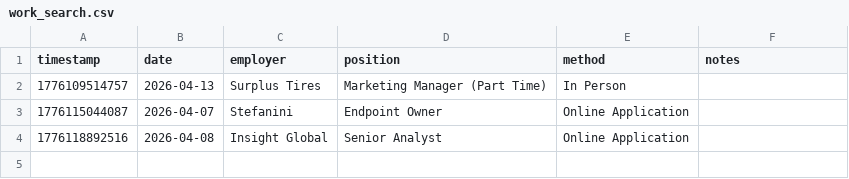
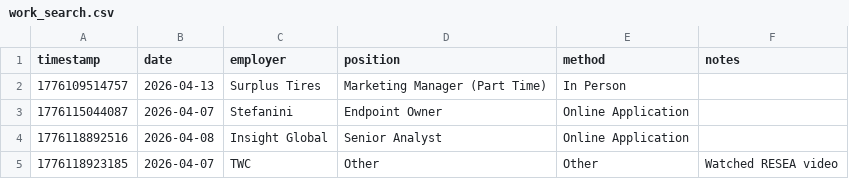
Before and after one commit to BigHarryTexan/TWC_Job_Activity_Tracker, a CSV file: data/work_search.csv, drawn as a sheet.

```diff
--- a/data/work_search.csv
+++ b/data/work_search.csv
@@ -4 +4,2 @@ timestamp,date,employer,position,method,notes
 1776118892516,2026-04-08,"Insight Global","Senior Analyst","Online Application",""
+1776118923185,2026-04-07,"TWC","Other","Other","Watched RESEA video"
```
Also changed, not shown: 1 other file.
